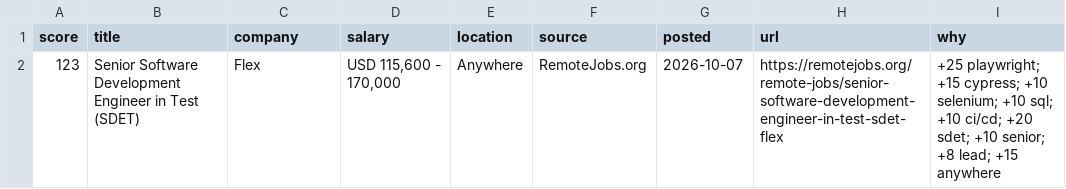
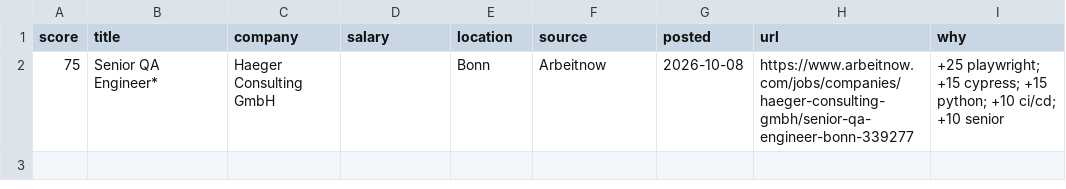
Before and after one commit to RusmirB/job-scraper, a CSV file: report.csv, drawn as a sheet.

```diff
--- a/report.csv
+++ b/report.csv
@@ -1,2 +1,2 @@
 score,title,company,salary,location,source,posted,url,why
-123,Senior Software Development Engineer in Test (SDET),Flex,"USD 115,600 - 170,000",Anywhere,RemoteJobs.org,2026-10-07,https://remotejobs.org/remote-jobs/senior-software-development-engineer-in-test-sdet-flex,+25 playwright; +15 cypress; +10 selenium; +10 sql; +10 ci/cd; +20 sdet; +10 senior; +8 lead; +15 anywhere
+75,Senior QA Engineer*,Haeger Consulting GmbH,,Bonn,Arbeitnow,2026-10-08,https://www.arbeitnow.com/jobs/companies/haeger-consulting-gmbh/senior-qa-engineer-bonn-339277,+25 playwright; +15 cypress; +15 python; +10 ci/cd; +10 senior
```
Also changed, not shown: 2 other files.
